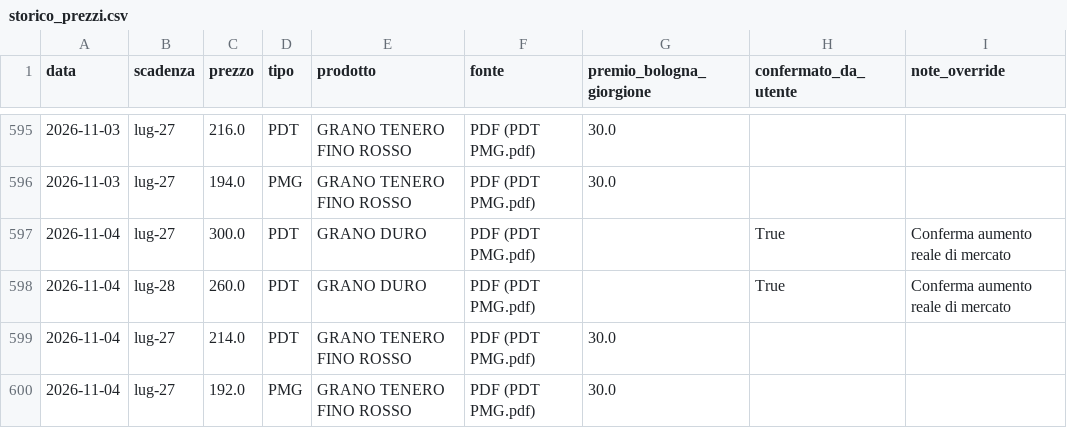
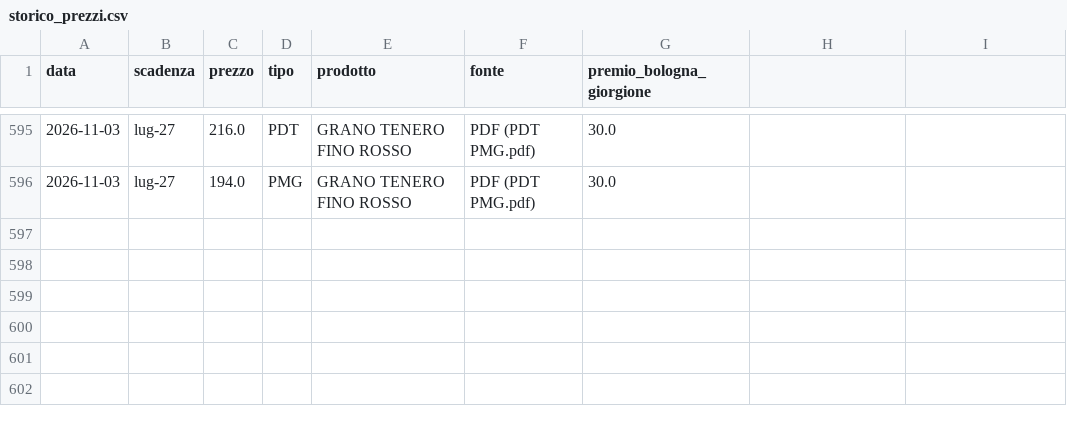
Before and after one commit to lucamancio1975-sys/Prezzi_Futures_Cereali, a CSV file: data/storico_prezzi.csv, drawn as a sheet; only a part is shown, gaps mark what is left out; the diff names each change by its address in the sheet, - before the commit and + after, or states it on an @@ line.

```diff
--- a/data/storico_prezzi.csv
+++ b/data/storico_prezzi.csv
-H1: confermato_da_utente
+H1: (empty)
-I1: note_override
+I1: (empty)
-row 597: 2026-11-04 | lug-27 | 300.0 | PDT | GRANO DURO | PDF (PDT PMG.pdf) |  | True | Conferma aumento reale di mercato
-row 598: 2026-11-04 | lug-28 | 260.0 | PDT | GRANO DURO | PDF (PDT PMG.pdf) |  | True | Conferma aumento reale di mercato
-row 599: 2026-11-04 | lug-27 | 214.0 | PDT | GRANO TENERO FINO ROSSO | PDF (PDT PMG.pdf) | 30.0
-row 600: 2026-11-04 | lug-27 | 192.0 | PMG | GRANO TENERO FINO ROSSO | PDF (PDT PMG.pdf) | 30.0
```
Also changed, not shown: 1 other file.
